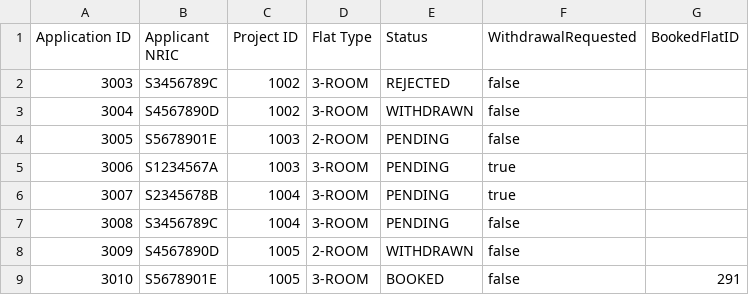
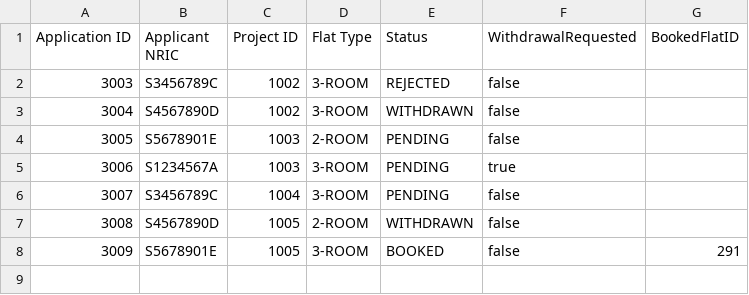
Before and after one commit to shinlu2001/SC2002, a CSV file: SC2002/Project/files/ApplicationsNew.csv, drawn as a sheet; removed rows and columns are numbered as before the commit, all else as after; the diff names each change by its address in the sheet, - before the commit and + after, or states it on an @@ line.

```diff
--- a/SC2002/Project/files/ApplicationsNew.csv
+++ b/SC2002/Project/files/ApplicationsNew.csv
-row 6: 3007 | S2345678B | 1004 | 3-ROOM | PENDING | true
@@ column A (Application ID) renumbered from row 6 down @@
```
Also changed, not shown: SC2002/Project/files/ApplicantListNew.csv, SC2002/Project/files/ProjectListNew.csv, 4 other files.
